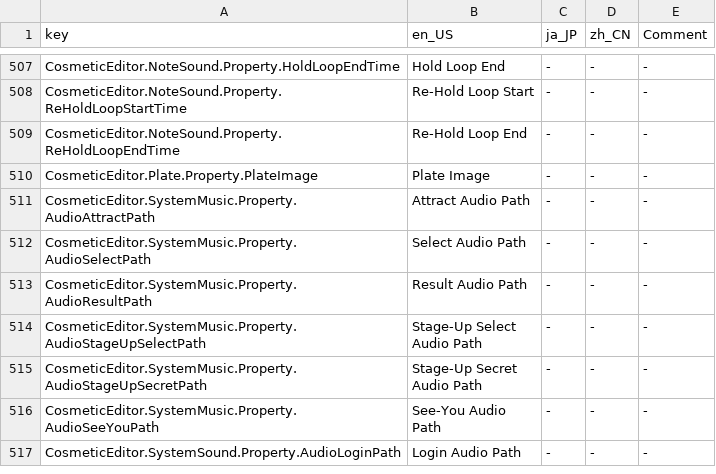
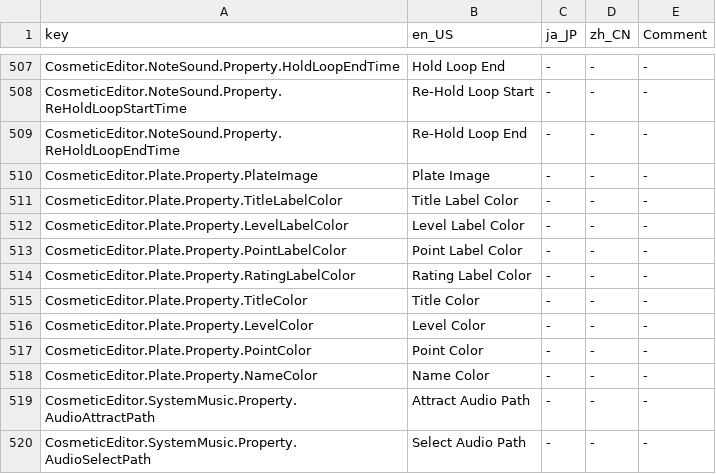
Before and after one commit to Yasu3D/SaturnEdit, a CSV file: SaturnEdit/Assets/Locales/locales.csv, drawn as a sheet; only a part is shown, gaps mark what is left out; the shorter side is filled out with more unchanged rows; the diff names each change by its address in the sheet, - before the commit and + after, or states it on an @@ line.

Commit message:
add missing properties to cosmetic editors

```diff
--- a/SaturnEdit/Assets/Locales/locales.csv
+++ b/SaturnEdit/Assets/Locales/locales.csv
+row 511: CosmeticEditor.Plate.Property.TitleLabelColor | Title Label Color | - | - | -
+row 512: CosmeticEditor.Plate.Property.LevelLabelColor | Level Label Color | - | - | -
+row 513: CosmeticEditor.Plate.Property.PointLabelColor | Point Label Color | - | - | -
+row 514: CosmeticEditor.Plate.Property.RatingLabelColor | Rating Label Color | - | - | -
+row 515: CosmeticEditor.Plate.Property.TitleColor | Title Color | - | - | -
+row 516: CosmeticEditor.Plate.Property.LevelColor | Level Color | - | - | -
+row 517: CosmeticEditor.Plate.Property.PointColor | Point Color | - | - | -
+row 518: CosmeticEditor.Plate.Property.NameColor | Name Color | - | - | -
```
Also changed, not shown: 10 other files.
